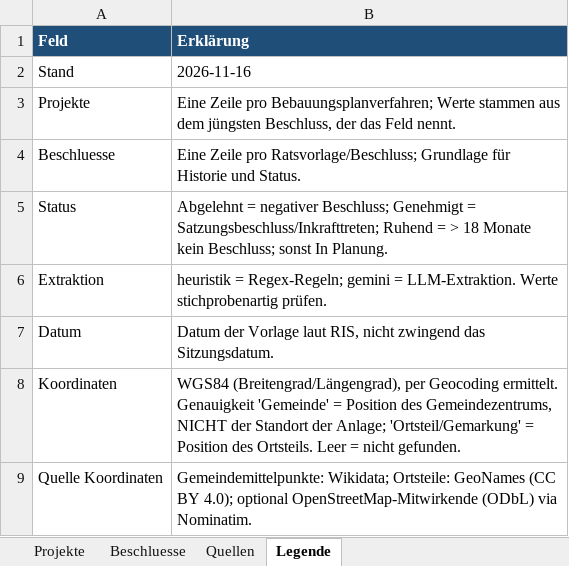
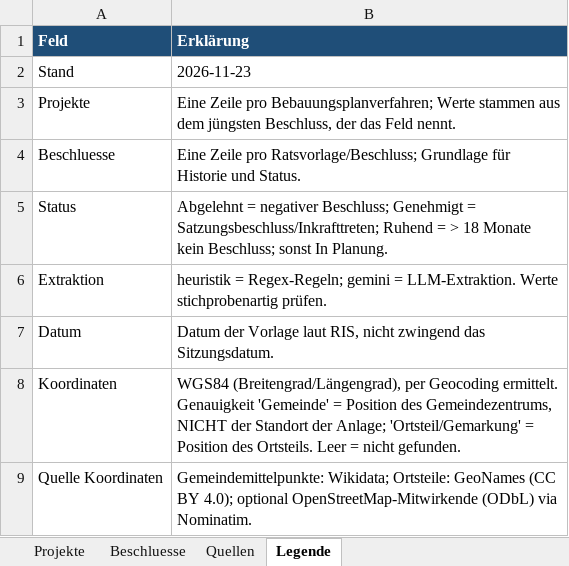
Before and after one commit to raphaelosanti/Aufstellungsbeschl-sse-f-r-Photovoltaikanlagen, an Excel workbook: ausgabe/PV_Beschluesse_Gesamt.xlsx, sheet Legende, drawn as a sheet; values as stored, in another font and other column widths than the file's, no borders; the diff names each change by its address in the sheet, - before the commit and + after, or states it on an @@ line.

```diff
--- a/ausgabe/PV_Beschluesse_Gesamt.xlsx (sheet Legende)
+++ b/ausgabe/PV_Beschluesse_Gesamt.xlsx (sheet Legende)
-B2 (Erklärung): 2026-11-16
+B2 (Erklärung): 2026-11-23
```
Also changed, not shown: sheet Projekte, sheet Beschluesse, 1 other file.
